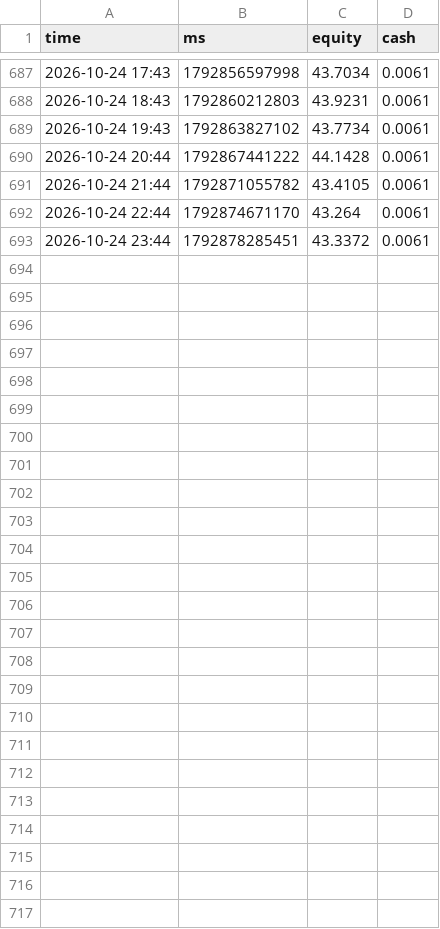
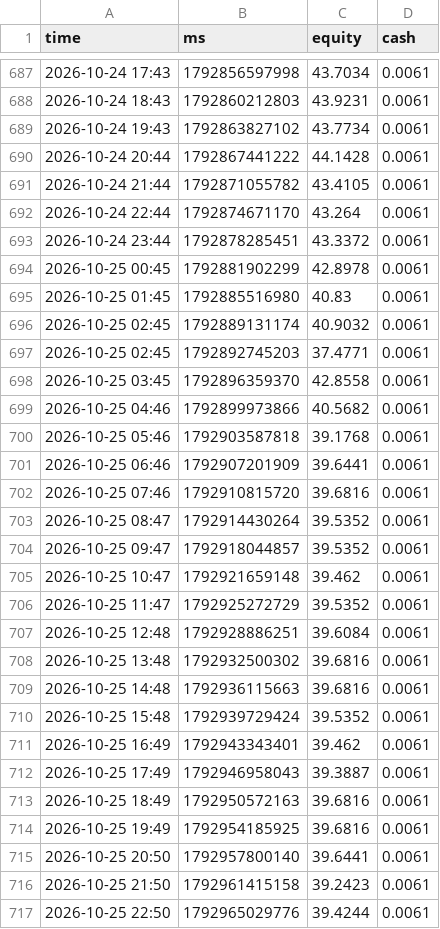
Before and after one commit to TimoWasTaken/tradingbot, a CSV file: data/polymarket_equity.csv, drawn as a sheet; only a part is shown, gaps mark what is left out; the diff names each change by its address in the sheet, - before the commit and + after, or states it on an @@ line.

```diff
--- a/data/polymarket_equity.csv
+++ b/data/polymarket_equity.csv
+row 694: 2026-10-25 00:45 | 1792881902299 | 42.8978 | 0.0061
+row 695: 2026-10-25 01:45 | 1792885516980 | 40.83 | 0.0061
+row 696: 2026-10-25 02:45 | 1792889131174 | 40.9032 | 0.0061
+row 697: 2026-10-25 02:45 | 1792892745203 | 37.4771 | 0.0061
+row 698: 2026-10-25 03:45 | 1792896359370 | 42.8558 | 0.0061
+row 699: 2026-10-25 04:46 | 1792899973866 | 40.5682 | 0.0061
+row 700: 2026-10-25 05:46 | 1792903587818 | 39.1768 | 0.0061
+row 701: 2026-10-25 06:46 | 1792907201909 | 39.6441 | 0.0061
+row 702: 2026-10-25 07:46 | 1792910815720 | 39.6816 | 0.0061
+row 703: 2026-10-25 08:47 | 1792914430264 | 39.5352 | 0.0061
+row 704: 2026-10-25 09:47 | 1792918044857 | 39.5352 | 0.0061
+row 705: 2026-10-25 10:47 | 1792921659148 | 39.462 | 0.0061
+row 706: 2026-10-25 11:47 | 1792925272729 | 39.5352 | 0.0061
+row 707: 2026-10-25 12:48 | 1792928886251 | 39.6084 | 0.0061
+row 708: 2026-10-25 13:48 | 1792932500302 | 39.6816 | 0.0061
+row 709: 2026-10-25 14:48 | 1792936115663 | 39.6816 | 0.0061
+row 710: 2026-10-25 15:48 | 1792939729424 | 39.5352 | 0.0061
+row 711: 2026-10-25 16:49 | 1792943343401 | 39.462 | 0.0061
+row 712: 2026-10-25 17:49 | 1792946958043 | 39.3887 | 0.0061
+row 713: 2026-10-25 18:49 | 1792950572163 | 39.6816 | 0.0061
+row 714: 2026-10-25 19:49 | 1792954185925 | 39.6816 | 0.0061
+row 715: 2026-10-25 20:50 | 1792957800140 | 39.6441 | 0.0061
+row 716: 2026-10-25 21:50 | 1792961415158 | 39.2423 | 0.0061
+row 717: 2026-10-25 22:50 | 1792965029776 | 39.4244 | 0.0061
```
Also changed, not shown: data/crypto_equity.csv, 4 other files.
